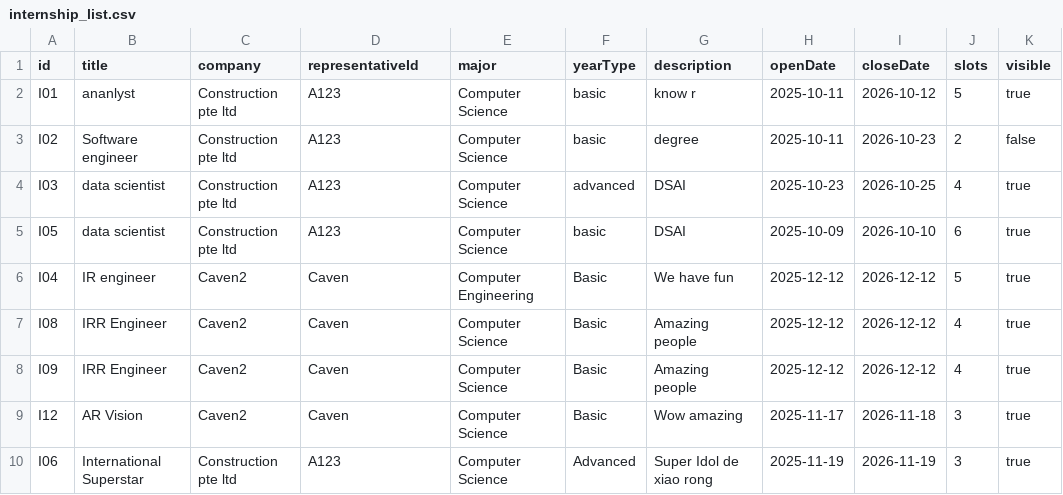
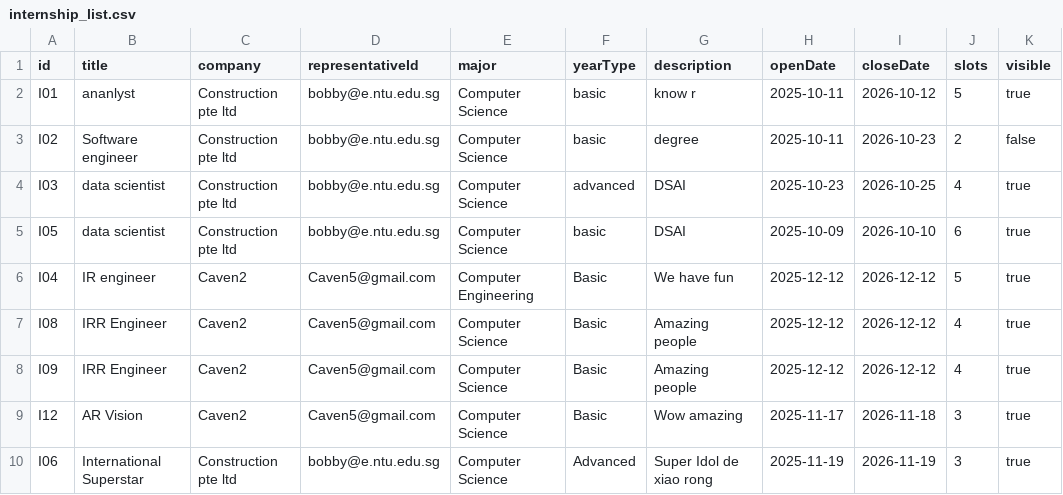
Before and after one commit to ItsYoude/sc2002-project, a CSV file: sc2002_project/src/data/internship_list.csv, drawn as a sheet; only a part is shown; the diff names each change by its address in the sheet, - before the commit and + after, or states it on an @@ line.

```diff
--- a/sc2002_project/src/data/internship_list.csv
+++ b/sc2002_project/src/data/internship_list.csv
-D2:D5 (representativeId): A123
+D2:D5 (representativeId): bobby@e.ntu.edu.sg
-D6:D9 (representativeId): Caven
+D6:D9 (representativeId): Caven5@gmail.com
-D10 (representativeId): A123
+D10 (representativeId): bobby@e.ntu.edu.sg
```
Also changed, not shown: sc2002_project/src/data/sample_company_representative_list.csv, sc2002_project/src/data/sample_student_list.csv, 4 other files.
